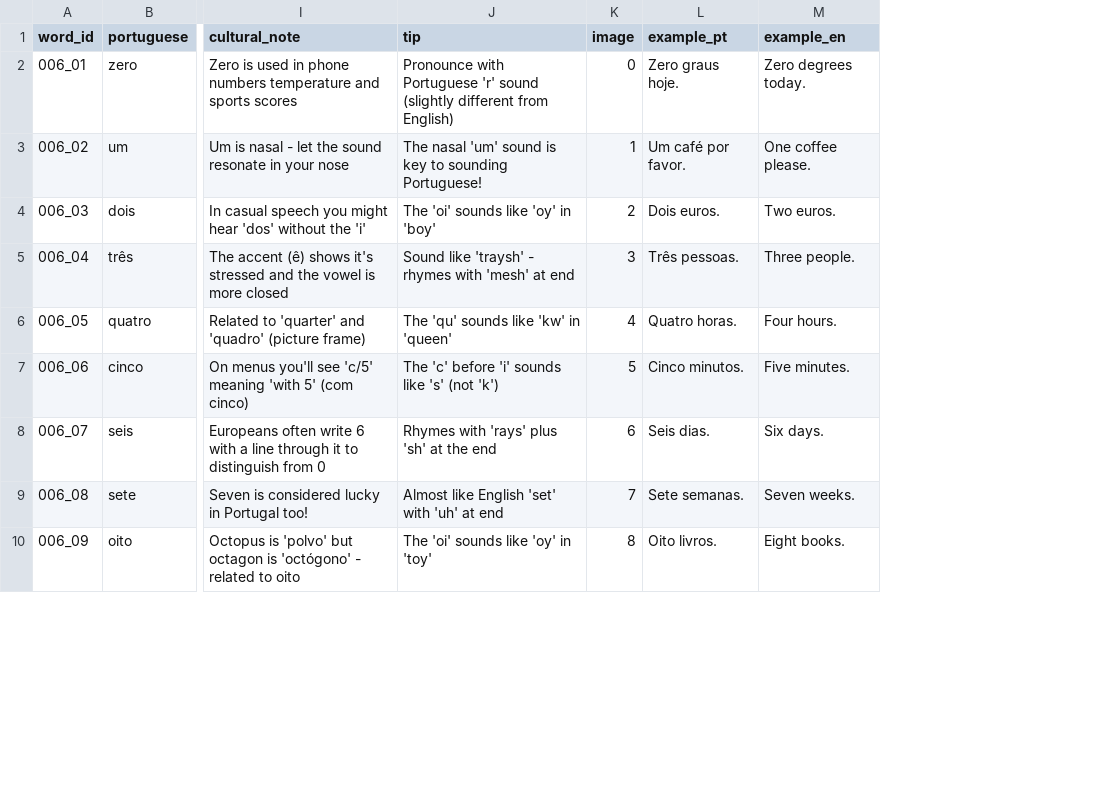
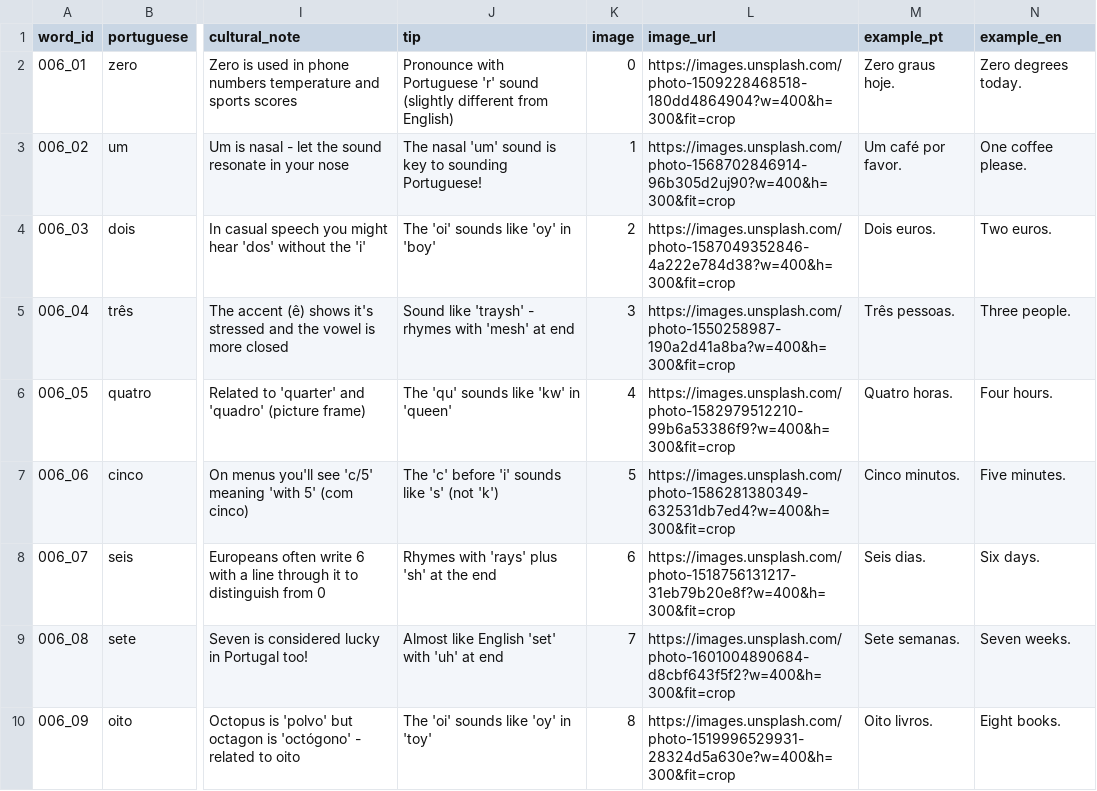
Before and after one commit to dstorey87/learning-portuguese, a CSV file: src/data/csv/006_numbers_1_10.csv, drawn as a sheet; only a part is shown, gaps mark what is left out; the diff names each change by its address in the sheet, - before the commit and + after, or states it on an @@ line.

Commit message:
fix(bug-014): Implement explicit image_url system for vocabulary words
- Added image_url column to Numbers 1-10 CSV with curated Unsplash URLs
- Modified CSVOnlyLessonLoader to parse and expose both image_url and imageUrl
- Fixed ChallengeRenderer.renderMCQ() to use getWordImage() helper instead of bypassing it
- Updated getWordImage() and resolveChallengeImage() to check explicit URL first

Industry standard approach per Anki/Quizlet/Memrise research (25+ sources).
Numbers lesson now shows correct countable object images.

Closes bug-014

```diff
--- a/src/data/csv/006_numbers_1_10.csv
+++ b/src/data/csv/006_numbers_1_10.csv
+column L (image_url), rows 2-10: https://images.unsplash.com/photo-1509228468518-180dd4864904?w=400&h=300&fit=crop | https://images.unsplash.com/photo-1568702846914-96b305d2uj90?w=400&h=300&fit=crop | https://images.unsplash.com/photo-1587049352846-4a222e784d38?w=400&h=300&fit=crop | https://images.unsplash.com/photo-1550258987-190a2d41a8ba?w=400&h=300&fit=crop | https://images.unsplash.com/photo-1582979512210-99b6a53386f9?w=400&h=300&fit=crop | https://images.unsplash.com/photo-1586281380349-632531db7ed4?w=400&h=300&fit=crop | https://images.unsplash.com/photo-1518756131217-31eb79b20e8f?w=400&h=300&fit=crop | https://images.unsplash.com/photo-1601004890684-d8cbf643f5f2?w=400&h=300&fit=crop | https://images.unsplash.com/photo-1519996529931-28324d5a630e?w=400&h=300&fit=crop
```
Also changed, not shown: 3 other files.
